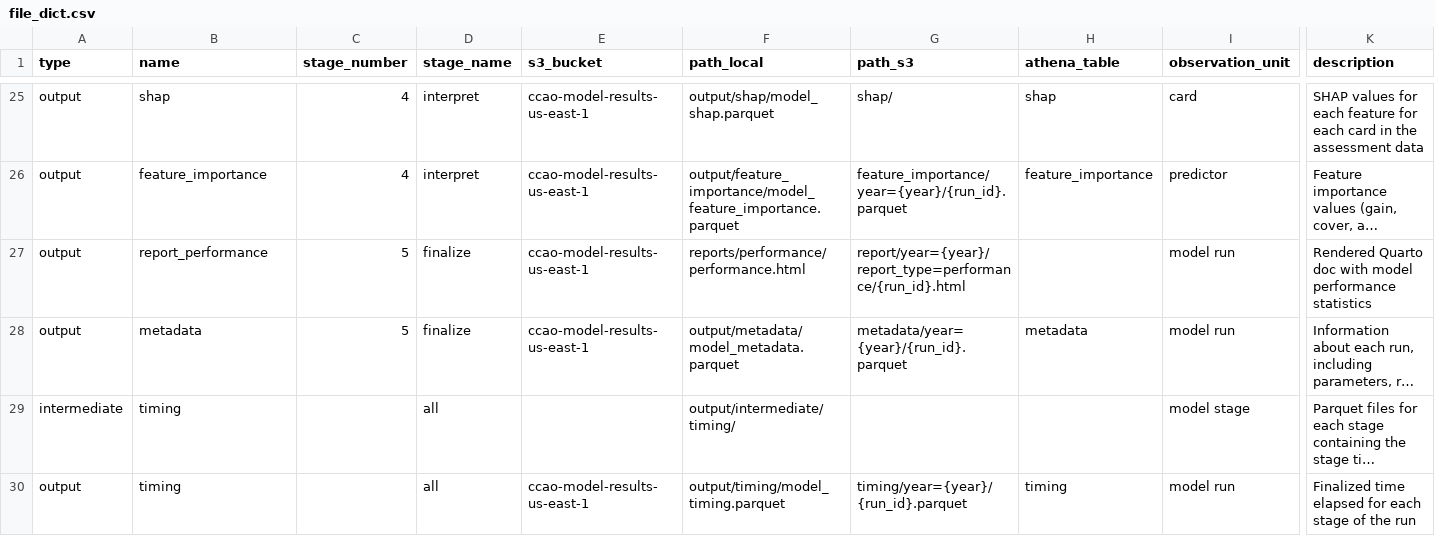
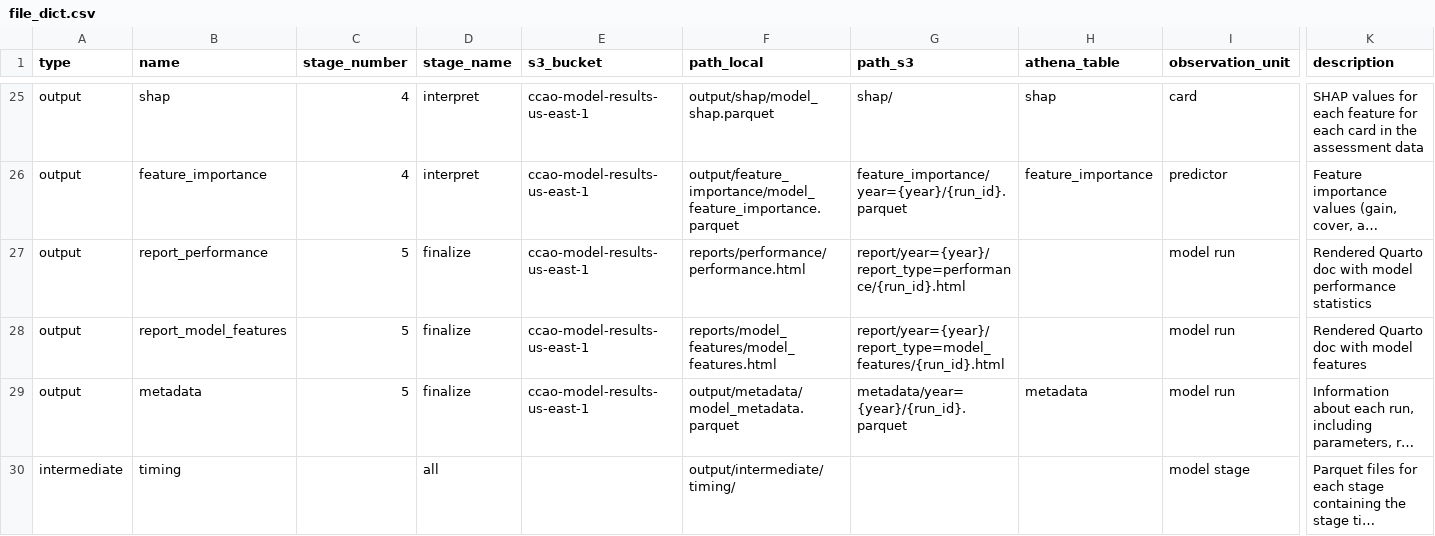
Before and after one commit to ccao-data/model-condo-avm, a CSV file: misc/file_dict.csv, drawn as a sheet; only a part is shown, gaps mark what is left out; the shorter side is filled out with more unchanged rows; long unchanged cells end in …; rows hold the shown columns only; the diff names each change by its address in the sheet, - before the commit and + after, or states it on an @@ line.

Commit message:
Add model_features report (#144)
* initial push

* Update file_dict.csv

* update run_id

* add condo specific tolerances

* increase rolling mean value

* Update dvc.yaml

* add the print statement

* Update model_features.qmd

* update old metadata handeling

* sigpies asks for desc locally (in actions is fine).

```diff
--- a/misc/file_dict.csv
+++ b/misc/file_dict.csv
+row 28: output | report_model_features | 5 | finalize | ccao-model-results-us-east-1 | reports/model_features/model_features.html | report/year={year}/report_type=model_features/{run_id}.html |  | model run | Rendered Quarto doc with model features
```
Also changed, not shown: 13 other files.
